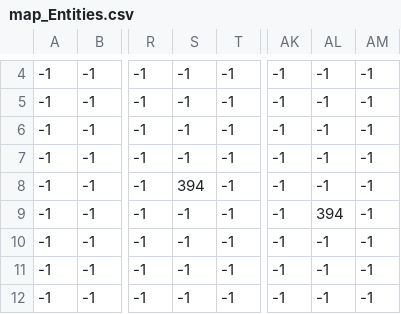
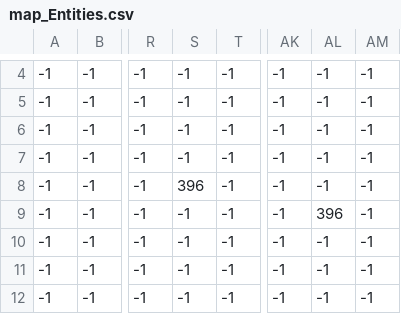
Before and after one commit to DLMikeMOD/Proiect-SC, a CSV file: AoXoG-main/2-initial-setup/assets/map_objects/map_Entities.csv, drawn as a sheet; only a part is shown, gaps mark what is left out; the diff covers the shown part only; the diff names each change by its address in the sheet, - before the commit and + after, or states it on an @@ line.

```diff
--- a/AoXoG-main/2-initial-setup/assets/map_objects/map_Entities.csv
+++ b/AoXoG-main/2-initial-setup/assets/map_objects/map_Entities.csv
-S8: 394
+S8: 396
-AL9: 394
+AL9: 396
```
Also changed, not shown: 8 edited cells elsewhere in this file, 4 other files.
